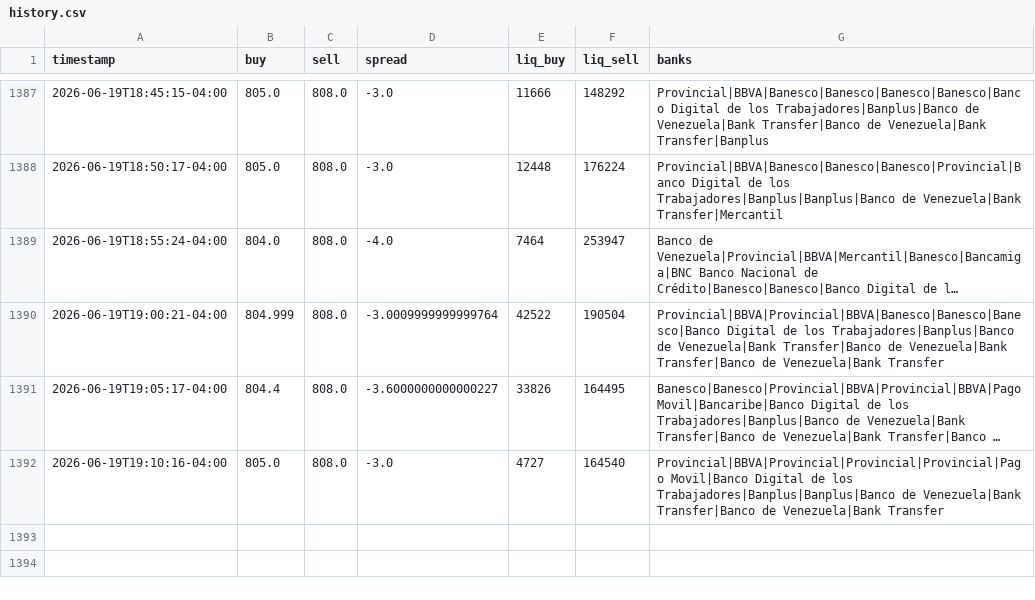
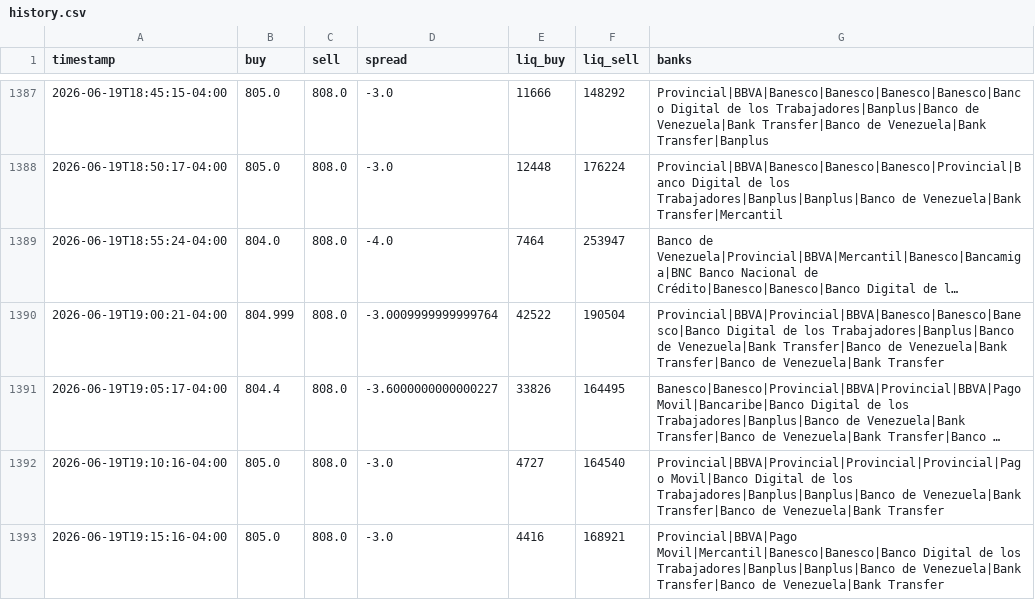
Before and after one commit to aamirhalabi/P2P-BOT-ADVICE, a CSV file: data/history.csv, drawn as a sheet; only a part is shown, gaps mark what is left out; long unchanged cells end in ….

Commit message:
historial 2026-06-19 23:15

```diff
--- a/data/history.csv
+++ b/data/history.csv
@@ -1392 +1392,2 @@ timestamp,buy,sell,spread,liq_buy,liq_sell,banks
 2026-06-19T19:10:16-04:00,805.0,808.0,-3.0,4727,164540,Provincial|BBVA|Provincial|Provincial|Provincial|Pago Movil|Banco Digital de los Trabajadores|Banplus|Banplus|Banco de Venezuela|Bank Transfer|Banco de Venezuela|Bank Transfer
+2026-06-19T19:15:16-04:00,805.0,808.0,-3.0,4416,168921,Provincial|BBVA|Pago Movil|Mercantil|Banesco|Banesco|Banco Digital de los Trabajadores|Banplus|Banplus|Banco de Venezuela|Bank Transfer|Banco de Venezuela|Bank Transfer
```
